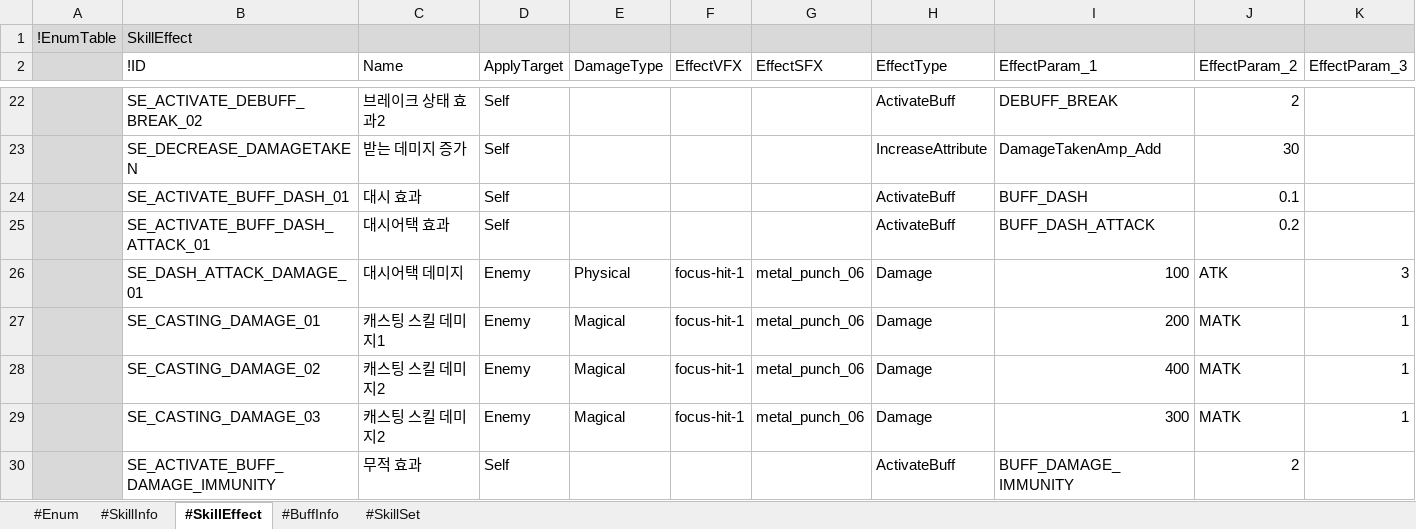
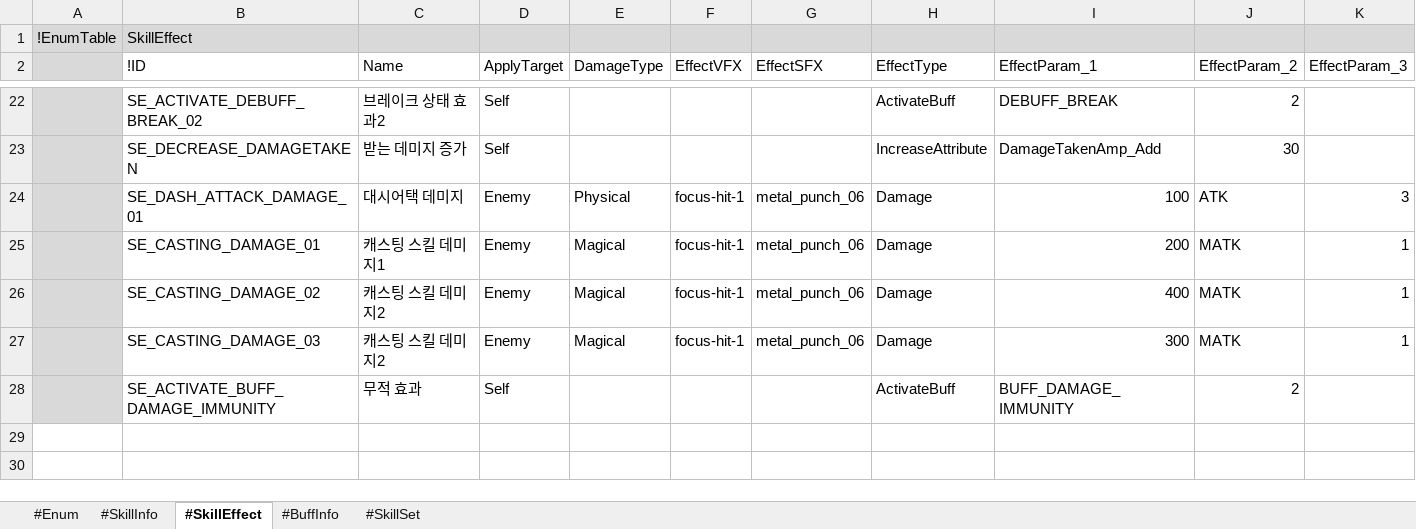
Before and after one commit to electro8836/ProjectOne, an Excel workbook: Shared/XLS/Skill.xlsx, sheet #SkillEffect, drawn as a sheet; only a part is shown, gaps mark what is left out; values as stored, in another font and other column widths than the file's, no borders; rows hold the shown columns only; the diff names each change by its address in the sheet, - before the commit and + after, or states it on an @@ line.

```diff
--- a/Shared/XLS/Skill.xlsx (sheet #SkillEffect)
+++ b/Shared/XLS/Skill.xlsx (sheet #SkillEffect)
-row 24:  | SE_ACTIVATE_BUFF_DASH_01 | 대시 효과 | Self |  |  |  | ActivateBuff | BUFF_DASH | 0.1
-row 25:  | SE_ACTIVATE_BUFF_DASH_ATTACK_01 | 대시어택 효과 | Self |  |  |  | ActivateBuff | BUFF_DASH_ATTACK | 0.2
```
Also changed, not shown: sheet #BuffInfo, sheet #SkillInfo, sheet #SkillSet, 19 other files.
